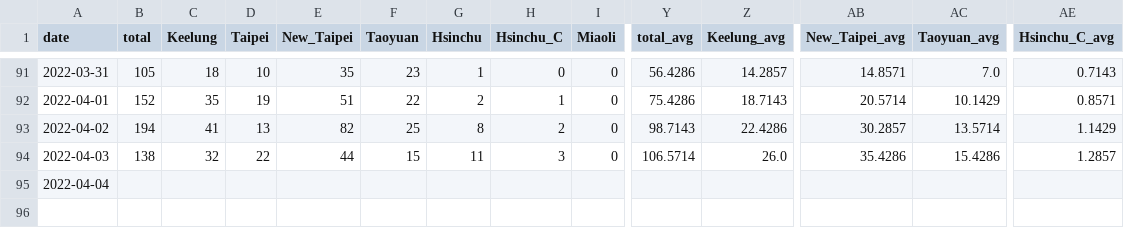
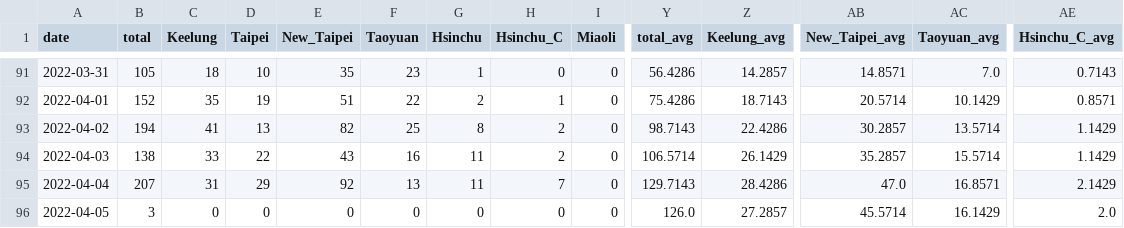
Before and after one commit to Linc-tw/COVID_breakdown, a CSV file: processed_data/2022/local_case_per_county.csv, drawn as a sheet; only a part is shown, gaps mark what is left out; removed rows and columns are numbered as before the commit, all else as after; rows hold the shown columns only; the diff names each change by its address in the sheet, - before the commit and + after, or states it on an @@ line.

Commit message:
Automatic data update

```diff
--- a/processed_data/2022/local_case_per_county.csv
+++ b/processed_data/2022/local_case_per_county.csv
-C94 (Keelung): 32
+C94 (Keelung): 33
-E94 (New_Taipei): 44
+E94 (New_Taipei): 43
-F94 (Taoyuan): 15
+F94 (Taoyuan): 16
-H94 (Hsinchu_C): 3
+H94 (Hsinchu_C): 2
-Z94 (Keelung_avg): 26.0
+Z94 (Keelung_avg): 26.1429
-AB94 (New_Taipei_avg): 35.4286
+AB94 (New_Taipei_avg): 35.2857
-AC94 (Taoyuan_avg): 15.4286
+AC94 (Taoyuan_avg): 15.5714
-AE94 (Hsinchu_C_avg): 1.2857
+AE94 (Hsinchu_C_avg): 1.1429
-row 95: 2022-04-04
+row 95: 2022-04-04 | 207 | 31 | 29 | 92 | 13 | 11 | 7 | 0 | 129.7143 | 28.4286 | 47.0 | 16.8571 | 2.1429
+row 96: 2022-04-05 | 3 | 0 | 0 | 0 | 0 | 0 | 0 | 0 | 126.0 | 27.2857 | 45.5714 | 16.1429 | 2.0
```
Also changed, not shown: processed_data/latest/local_case_per_county.csv, processed_data/overall/local_case_per_county.csv, 53 other files.
